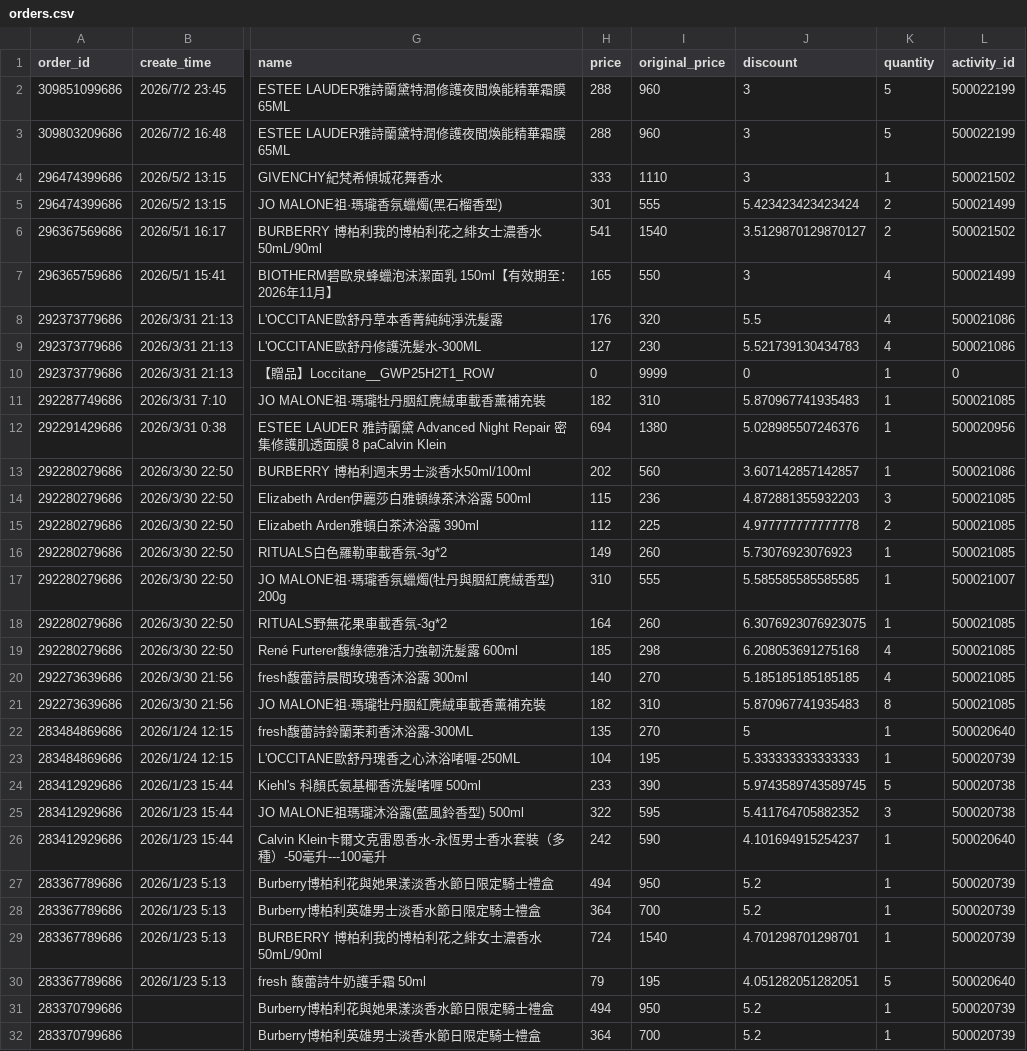
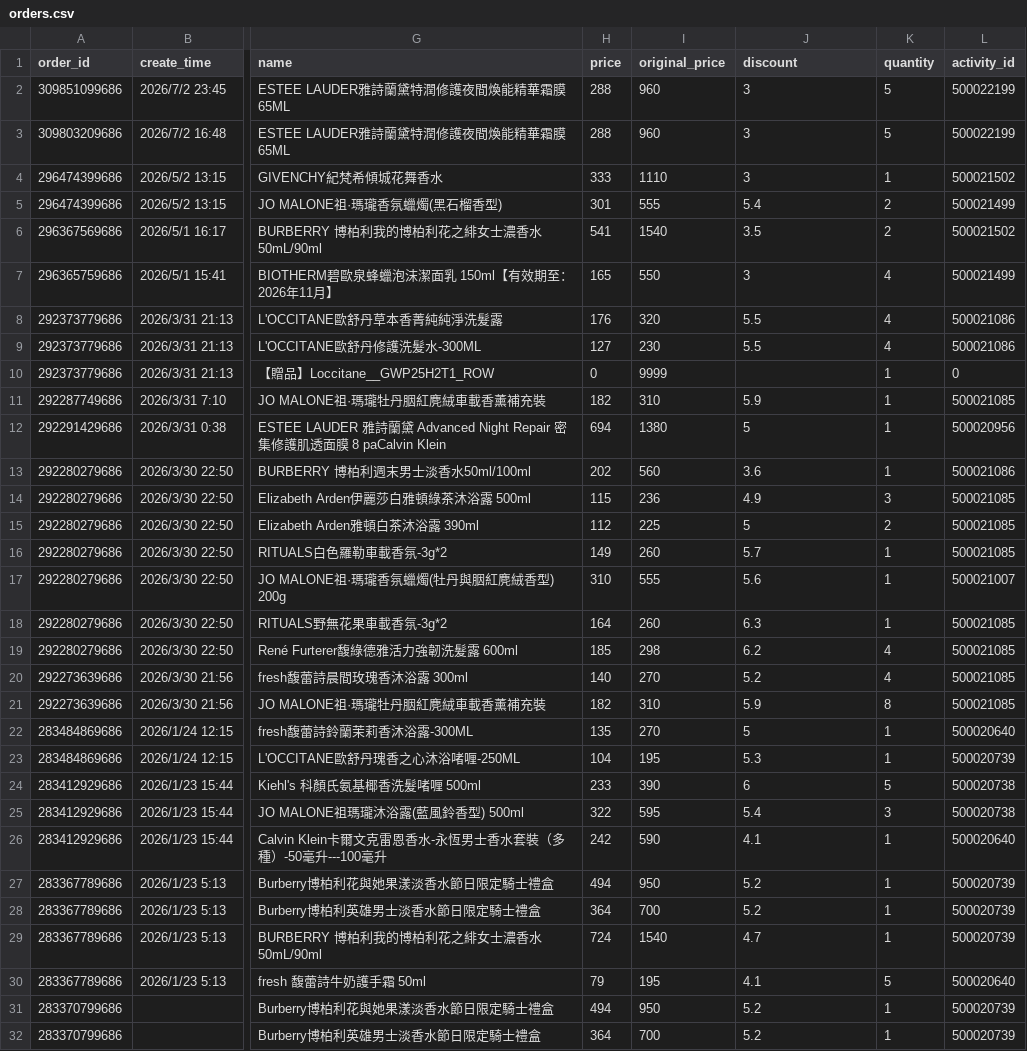
Before and after one commit to sophia-zhang-qwq/cdf-tracker, a CSV file: order/orders.csv, drawn as a sheet; only a part is shown, gaps mark what is left out; the diff covers the shown part only; the diff names each change by its address in the sheet, - before the commit and + after, or states it on an @@ line.

Commit message:
debug order and update orders.csv

```diff
--- a/order/orders.csv
+++ b/order/orders.csv
-J5 (discount): 5.423423423423424
+J5 (discount): 5.4
-J6 (discount): 3.5129870129870127
+J6 (discount): 3.5
-J9 (discount): 5.521739130434783
+J9 (discount): 5.5
-J10 (discount): 0
+J10 (discount): (empty)
-J11 (discount): 5.870967741935483
+J11 (discount): 5.9
-J12 (discount): 5.028985507246376
+J12 (discount): 5
-J13 (discount): 3.607142857142857
+J13 (discount): 3.6
-J14 (discount): 4.872881355932203
+J14 (discount): 4.9
-J15 (discount): 4.977777777777778
+J15 (discount): 5
-J16 (discount): 5.73076923076923
+J16 (discount): 5.7
-J17 (discount): 5.585585585585585
+J17 (discount): 5.6
-J18 (discount): 6.3076923076923075
+J18 (discount): 6.3
-J19 (discount): 6.208053691275168
+J19 (discount): 6.2
-J20 (discount): 5.185185185185185
+J20 (discount): 5.2
-J21 (discount): 5.870967741935483
+J21 (discount): 5.9
-J23 (discount): 5.333333333333333
+J23 (discount): 5.3
-J24 (discount): 5.9743589743589745
+J24 (discount): 6
-J25 (discount): 5.411764705882352
+J25 (discount): 5.4
-J26 (discount): 4.101694915254237
+J26 (discount): 4.1
-J29 (discount): 4.701298701298701
+J29 (discount): 4.7
-J30 (discount): 4.051282051282051
+J30 (discount): 4.1
```
Also changed, not shown: 19 edited cells elsewhere in this file, 1 other file.
